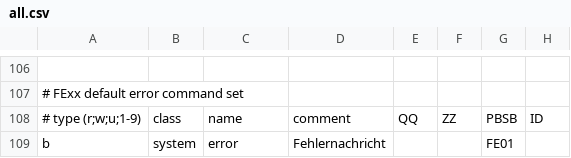
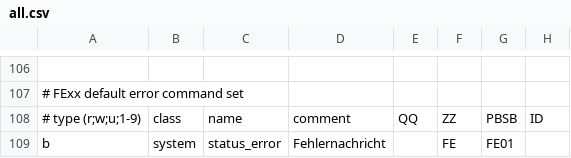
Before and after one commit to ulda/ebusd-configuration, a CSV file: ebusd-22.4.x/de/wolf/all.csv, drawn as a sheet; only a part is shown, gaps mark what is left out; the diff names each change by its address in the sheet, - before the commit and + after, or states it on an @@ line.

Commit message:
fix error broadcast

```diff
--- a/ebusd-22.4.x/de/wolf/all.csv
+++ b/ebusd-22.4.x/de/wolf/all.csv
-C109: error
+C109: status_error
-F109: (empty)
+F109: FE
```
